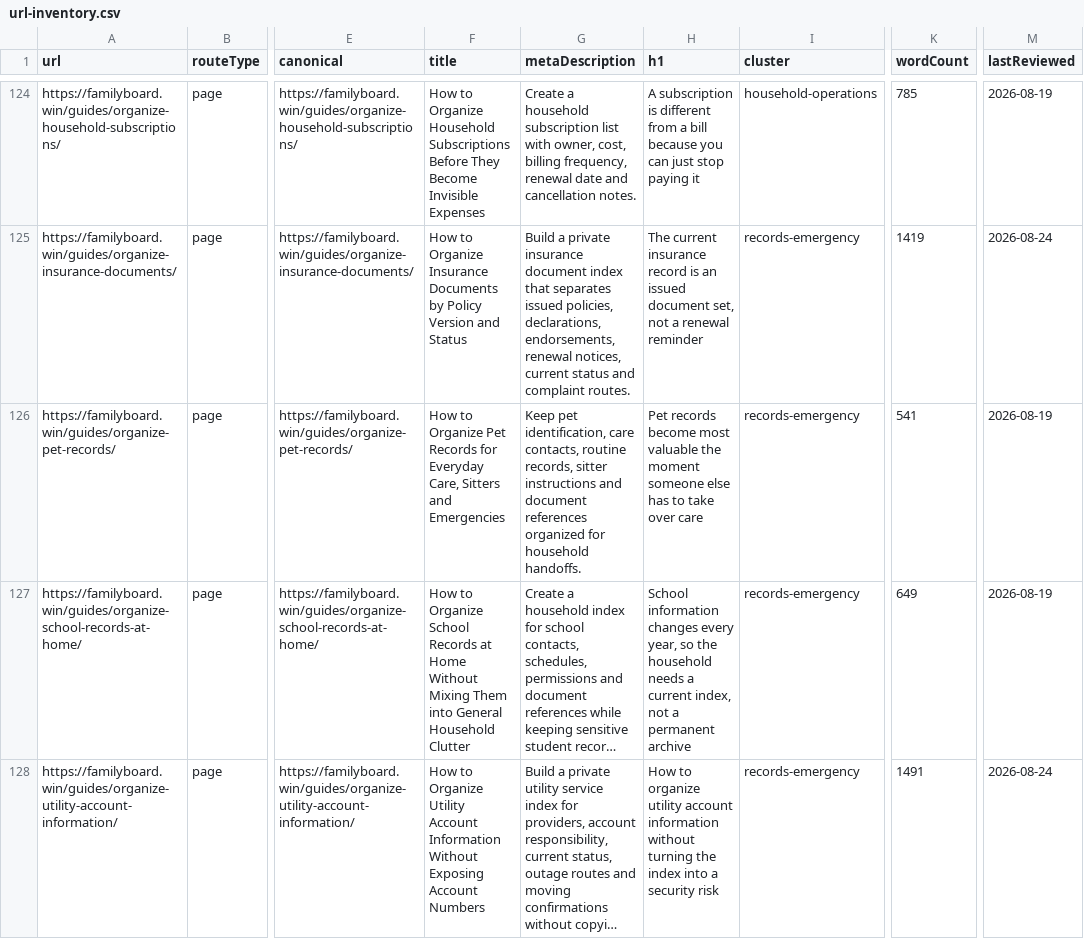
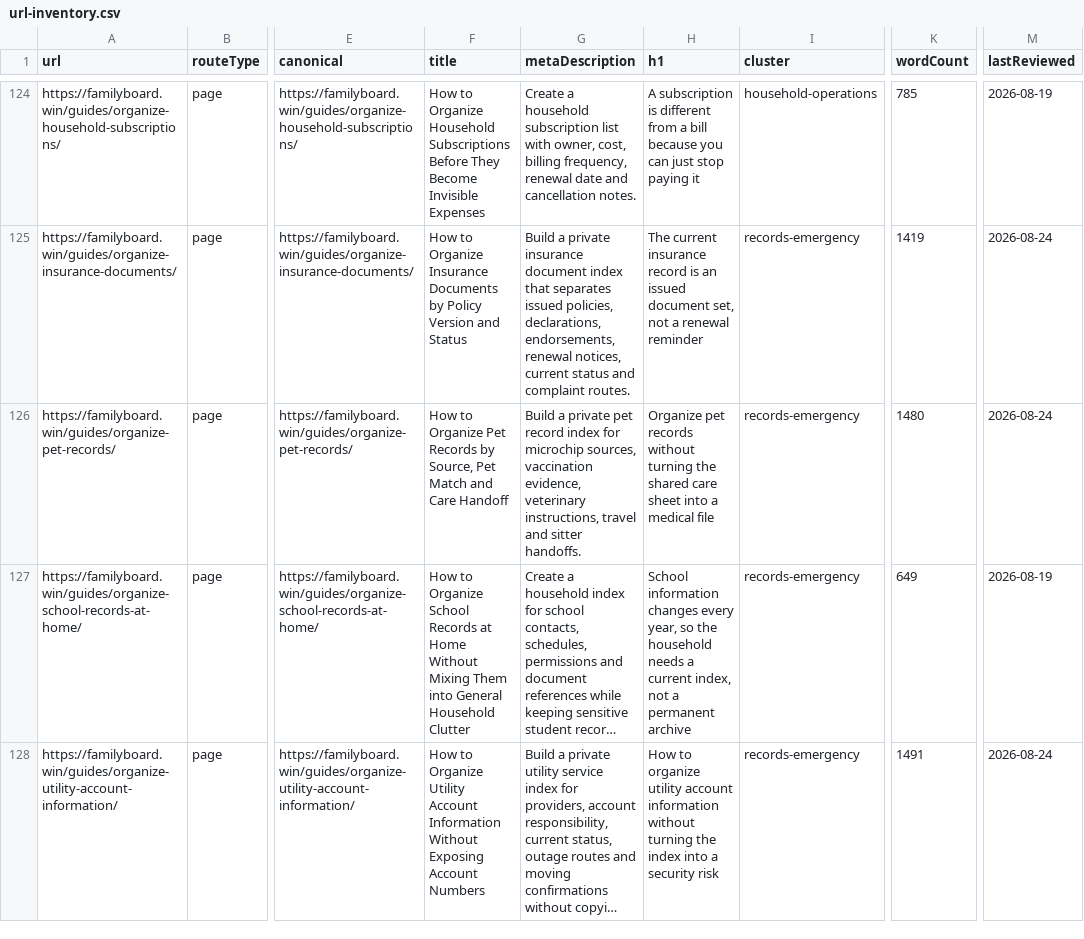
Before and after one commit to btcson66-rgb/familyboard, a CSV file: reports/url-inventory.csv, drawn as a sheet; only a part is shown, gaps mark what is left out; long unchanged cells end in …; the diff covers the shown part only; the diff names each change by its address in the sheet, - before the commit and + after, or states it on an @@ line.

Commit message:
feat: add bilingual pet record source handoffs

```diff
--- a/reports/url-inventory.csv
+++ b/reports/url-inventory.csv
-F126 (title): …Pet Records for Everyday Care, Sitters and Emergencies
+F126 (title): …Pet Records by Source, Pet Match and Care Handoff
-G126 (metaDescription): Keep pet identification, care contacts, routine records, sitter instructions and document references organized for household handoffs.
+G126 (metaDescription): Build a private pet record index for microchip sources, vaccination evidence, veterinary instructions, travel and sitter handoffs.
-H126 (h1): Pet records become most valuable the moment someone else has to take over care
+H126 (h1): Organize pet records without turning the shared care sheet into a medical file
-K126 (wordCount): 541
+K126 (wordCount): 1480
-M126 (lastReviewed): 2026-08-19
+M126 (lastReviewed): 2026-08-24
```
Also changed, not shown: 3 added rows elsewhere in this file, 12 other files.
